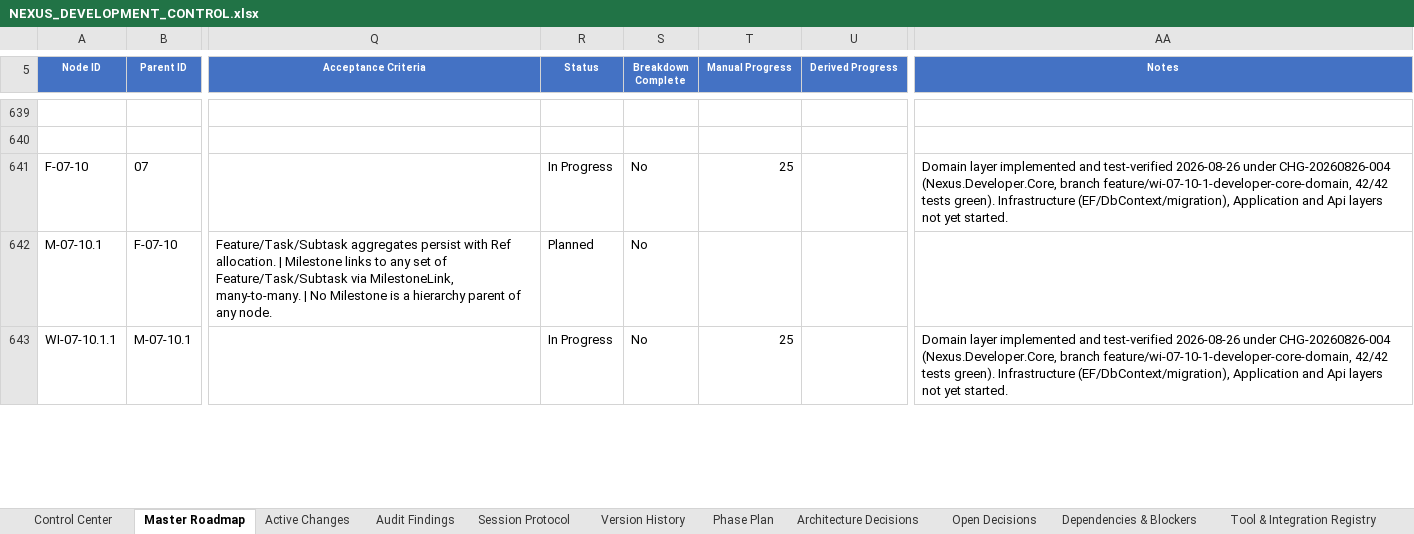
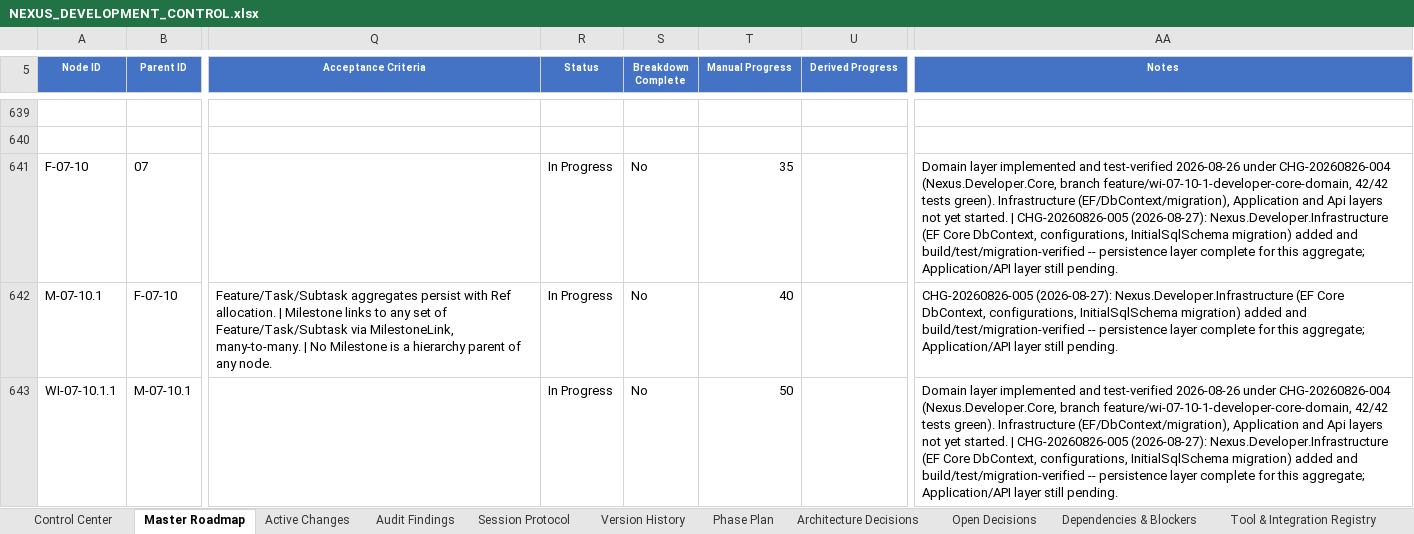
Before and after one commit to prtcare/Nexus.Developer, an Excel workbook: NEXUS_DEVELOPMENT_CONTROL.xlsx, sheet Master Roadmap, drawn as a sheet; only a part is shown, gaps mark what is left out; values as stored, in another font and other column widths than the file's, no borders; conditional formats and table styles not drawn; the diff covers the shown part only; the diff names each change by its address in the sheet, - before the commit and + after, or states it on an @@ line.

Commit message:
CHG-20260826-005: record build/test/migration completion evidence in workbook
Workbook v1.5: CHG-20260826-005 marked Completed with full evidence (dotnet build clean, 42/42 tests, EF migration generated and matches design). Master Roadmap + Version History updated for F-07-10, M-07-10.1, M-07-10.3, M-07-10.4 and their 5 in-progress WorkItems (persistence layer now complete, Application/Api layers still pending). Zero duplicate Is-Current rows, zero orphaned nodes verified.

```diff
--- a/NEXUS_DEVELOPMENT_CONTROL.xlsx (sheet Master Roadmap)
+++ b/NEXUS_DEVELOPMENT_CONTROL.xlsx (sheet Master Roadmap)
-T641 (Manual Progress): 25
+T641 (Manual Progress): 35
-AA641 (Notes): …yet started.
+AA641 (Notes): …yet started. | CHG-20260826-005 (2026-08-27): Nexus.Developer.Infrastructure (EF Core DbContext, configurations, InitialSqlSchema migration) added and build/test/migration-verified -- persistence layer complete for this aggregate; Application/API layer still pending.
-R642 (Status): Planned
+R642 (Status): In Progress
-T642 (Manual Progress): (empty)
+T642 (Manual Progress): 40
-AA642 (Notes): (empty)
+AA642 (Notes): CHG-20260826-005 (2026-08-27): Nexus.Developer.Infrastructure (EF Core DbContext, configurations, InitialSqlSchema migration) added and build/test/migration-verified -- persistence layer complete for this aggregate; Application/API layer still pending.
-T643 (Manual Progress): 25
+T643 (Manual Progress): 50
-AA643 (Notes): …yet started.
+AA643 (Notes): …yet started. | CHG-20260826-005 (2026-08-27): Nexus.Developer.Infrastructure (EF Core DbContext, configurations, InitialSqlSchema migration) added and build/test/migration-verified -- persistence layer complete for this aggregate; Application/API layer still pending.
```
Also changed, not shown: 14 edited cells elsewhere in this sheet, sheet Version History, sheet Active Changes, sheet Control Center.
